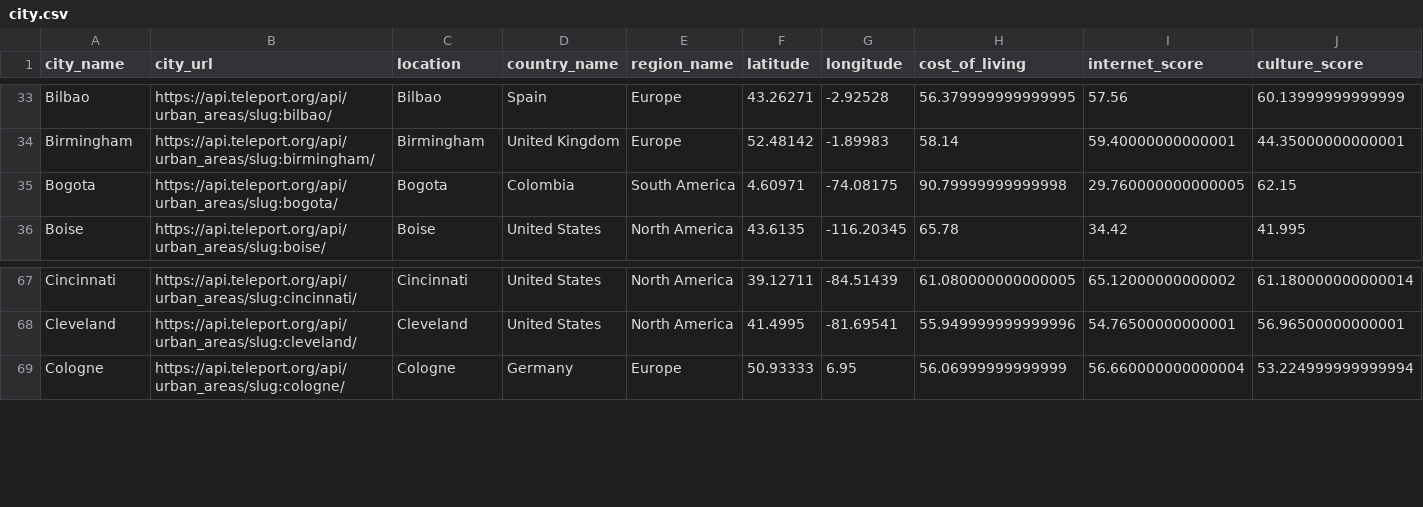
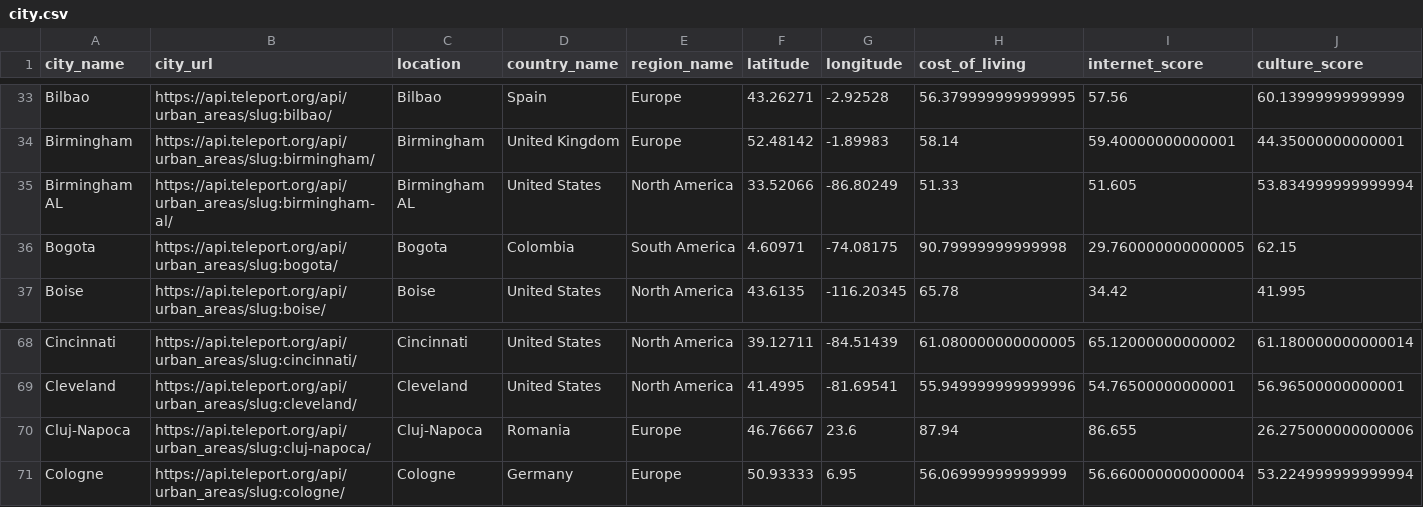
Before and after one commit to xeonfab/mynexttrip, a CSV file: db/data/city.csv, drawn as a sheet; only a part is shown, gaps mark what is left out.

Commit message:
updated the seed back to master cities

```diff
--- a/db/data/city.csv
+++ b/db/data/city.csv
@@ -34,2 +34,3 @@ Bilbao,https://api.teleport.org/api/urban_areas/slug:bilbao/,Bilbao,Spain,Europe
 Birmingham,https://api.teleport.org/api/urban_areas/slug:birmingham/,Birmingham,United Kingdom,Europe,52.48142,-1.89983,58.14,59.40000000000001,44.35000000000001
+Birmingham AL,https://api.teleport.org/api/urban_areas/slug:birmingham-al/,Birmingham AL,United States,North America,33.52066,-86.80249,51.33,51.605,53.834999999999994
 Bogota,https://api.teleport.org/api/urban_areas/slug:bogota/,Bogota,Colombia,South America,4.60971,-74.08175,90.79999999999998,29.760000000000005,62.15
@@ -68,2 +69,3 @@ Cincinnati,https://api.teleport.org/api/urban_areas/slug:cincinnati/,Cincinnati,
 Cleveland,https://api.teleport.org/api/urban_areas/slug:cleveland/,Cleveland,United States,North America,41.4995,-81.69541,55.949999999999996,54.76500000000001,56.96500000000001
+Cluj-Napoca,https://api.teleport.org/api/urban_areas/slug:cluj-napoca/,Cluj-Napoca,Romania,Europe,46.76667,23.6,87.94,86.655,26.275000000000006
 Cologne,https://api.teleport.org/api/urban_areas/slug:cologne/,Cologne,Germany,Europe,50.93333,6.95,56.06999999999999,56.660000000000004,53.224999999999994
```
